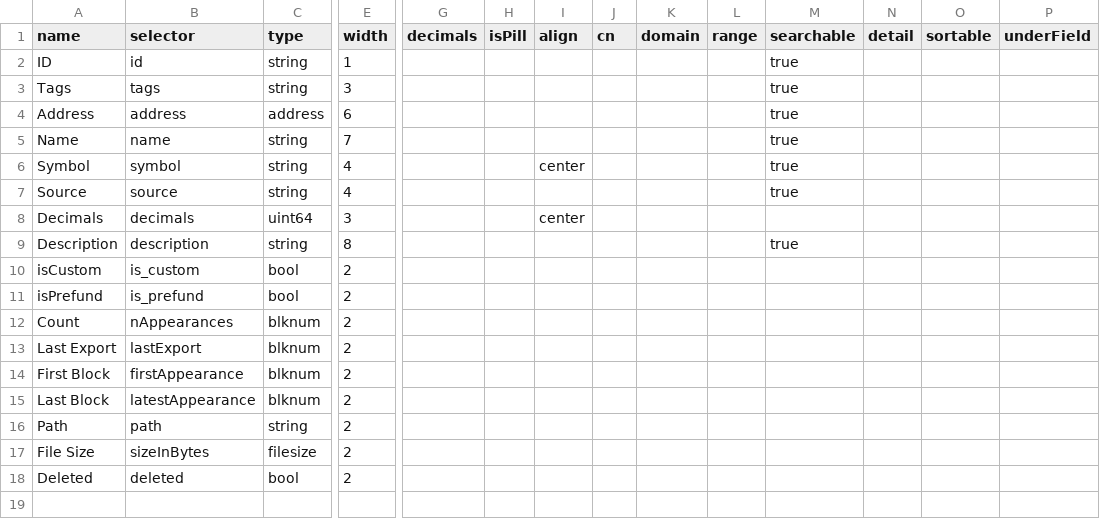
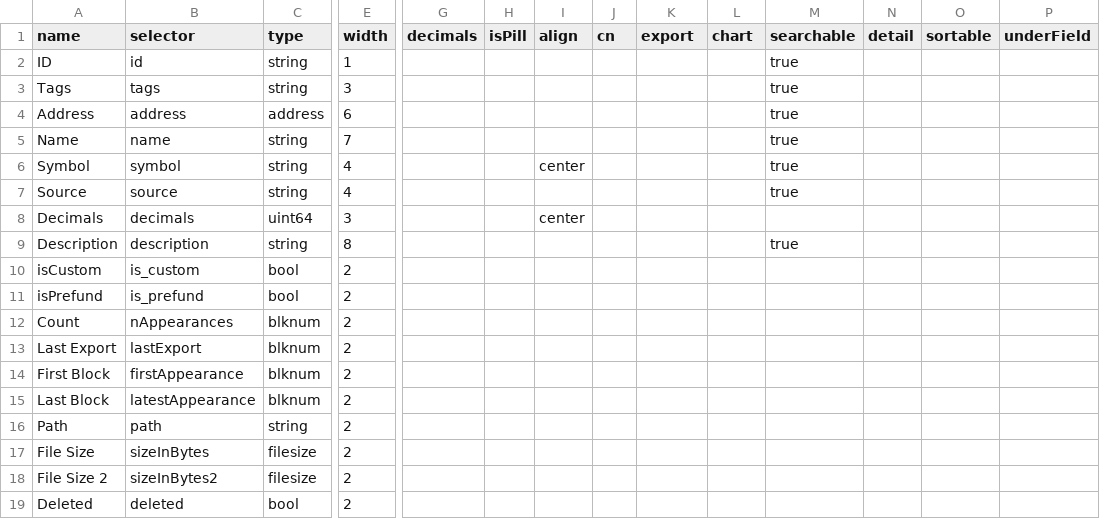
Before and after one commit to dszlachta/trueblocks-explorer, a CSV file: src/classDefinitions/schemas/monitors.csv, drawn as a sheet; only a part is shown, gaps mark what is left out; rows hold the shown columns only; the diff names each change by its address in the sheet, - before the commit and + after, or states it on an @@ line.

```diff
--- a/src/classDefinitions/schemas/monitors.csv
+++ b/src/classDefinitions/schemas/monitors.csv
-K1: domain
+K1: export
-L1: range
+L1: chart
+row 18: File Size 2 | sizeInBytes2 | filesize | 2
```
Also changed, not shown: src/classDefinitions/schemas/appearances.csv, src/classDefinitions/schemas/caches.csv, 42 other files.
